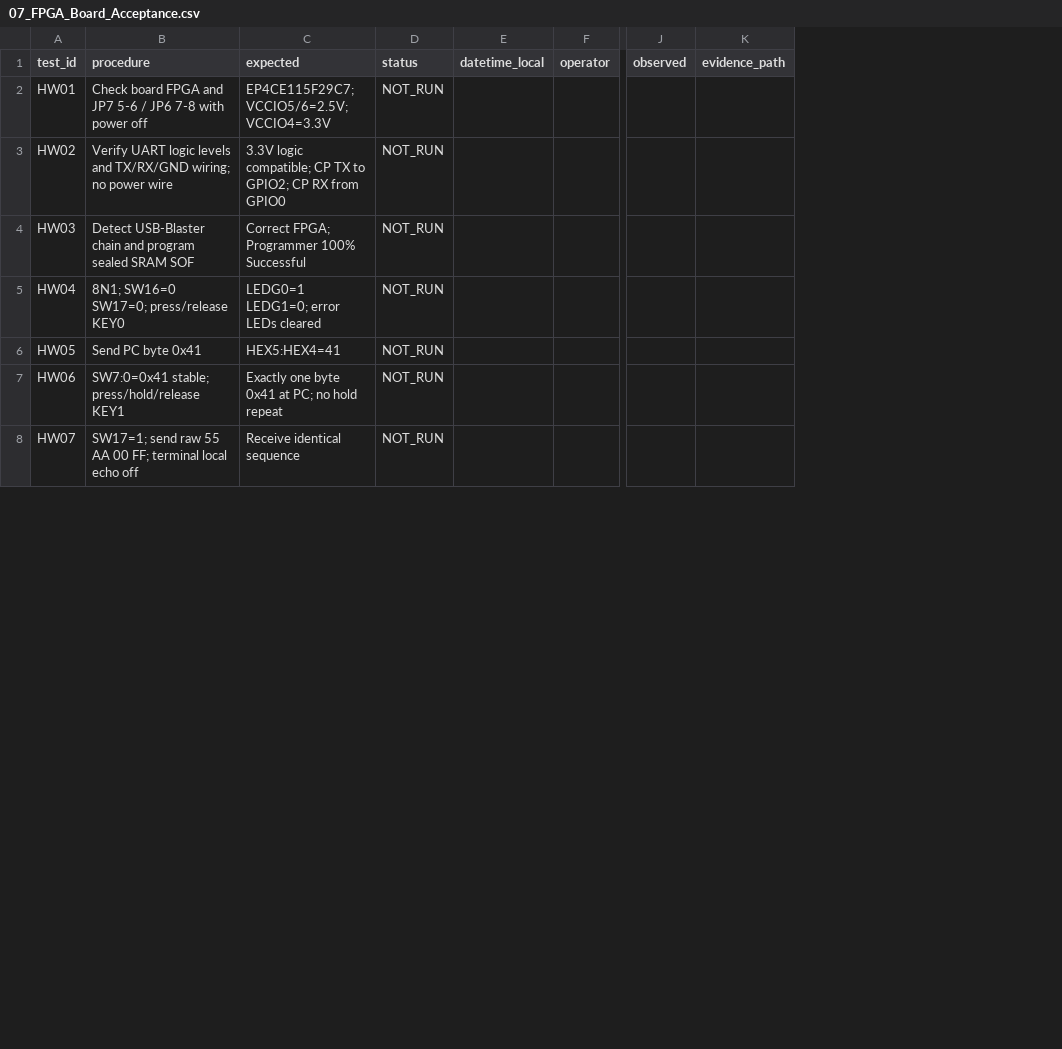
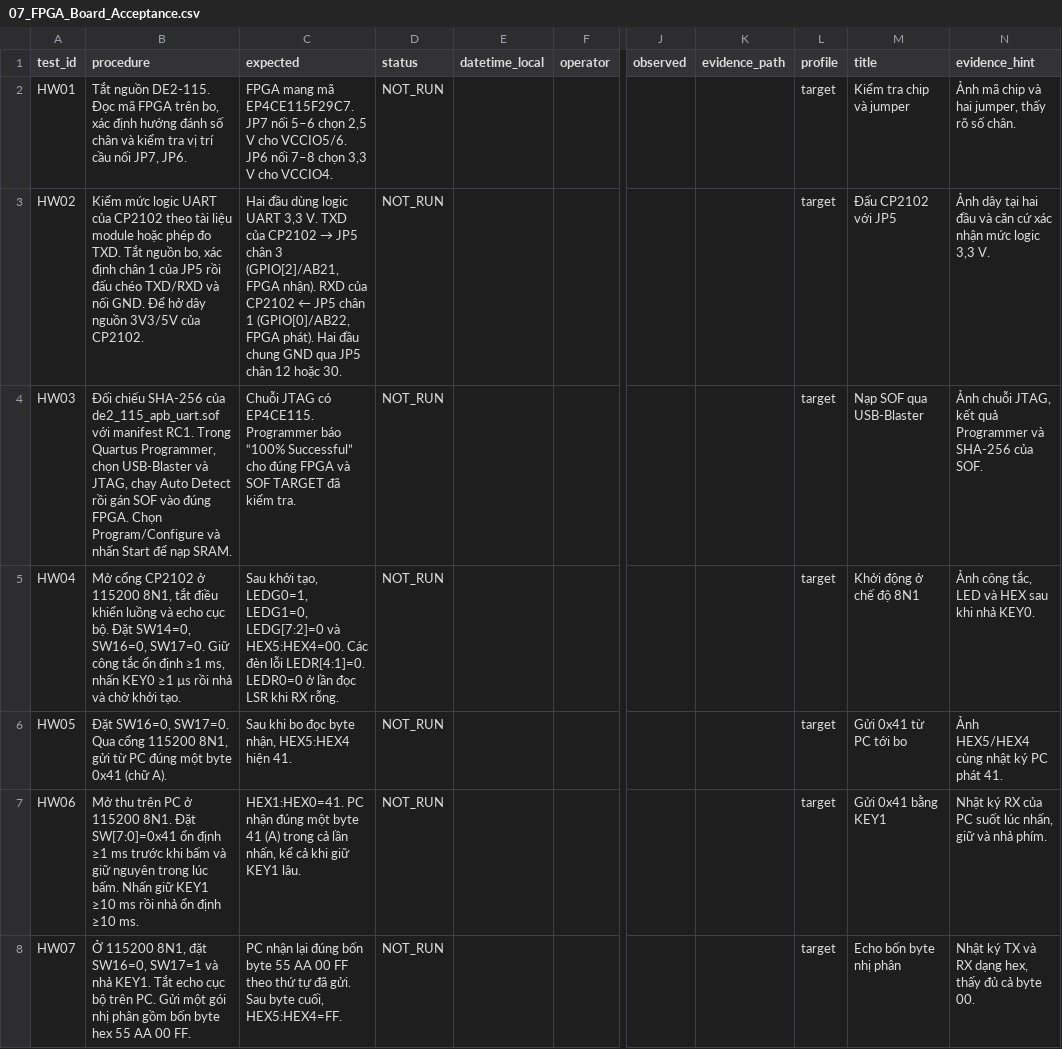
Before and after one commit to hoafff/APB_UART_2026.1, a CSV file: docs/07_FPGA_Board_Acceptance.csv, drawn as a sheet; only a part is shown, gaps mark what is left out; the diff covers the shown part only; the diff names each change by its address in the sheet, - before the commit and + after, or states it on an @@ line.

```diff
--- a/docs/07_FPGA_Board_Acceptance.csv
+++ b/docs/07_FPGA_Board_Acceptance.csv
+column L (profile), rows 2-8: all target
+column M (title), rows 2-8: Kiểm tra chip và jumper | Đấu CP2102 với JP5 | Nạp SOF qua USB-Blaster | Khởi động ở chế độ 8N1 | Gửi 0x41 từ PC tới bo | Gửi 0x41 bằng KEY1 | Echo bốn byte nhị phân
+column N (evidence_hint), rows 2-8: Ảnh mã chip và hai jumper, thấy rõ số chân. | Ảnh dây tại hai đầu và căn cứ xác nhận mức logic 3,3 V. | Ảnh chuỗi JTAG, kết quả Programmer và SHA-256 của SOF. | Ảnh công tắc, LED và HEX sau khi nhả KEY0. | Ảnh HEX5/HEX4 cùng nhật ký PC phát 41. | Nhật ký RX của PC suốt lúc nhấn, giữ và nhả phím. | Nhật ký TX và RX dạng hex, thấy đủ cả byte 00.
-B2 (procedure): Check board FPGA and JP7 5-6 / JP6 7-8 with power off
+B2 (procedure): Tắt nguồn DE2-115. Đọc mã FPGA trên bo, xác định hướng đánh số chân và kiểm tra vị trí cầu nối JP7, JP6.
-C2 (expected): EP4CE115F29C7; VCCIO5/6=2.5V; VCCIO4=3.3V
+C2 (expected): FPGA mang mã EP4CE115F29C7. JP7 nối 5–6 chọn 2,5 V cho VCCIO5/6. JP6 nối 7–8 chọn 3,3 V cho VCCIO4.
-B3 (procedure): Verify UART logic levels and TX/RX/GND wiring; no power wire
+B3 (procedure): Kiểm mức logic UART của CP2102 theo tài liệu module hoặc phép đo TXD. Tắt nguồn bo, xác định chân 1 của JP5 rồi đấu chéo TXD/RXD và nối GND. Để hở dây nguồn 3V3/5V của CP2102.
@@ C3 (expected): 3.3V logic compatible; CP TX to GPIO2; CP RX from GPIO0 → Hai đầu dùng logic UART 3,3 V. TXD của CP2102 → JP5 chân 3 (GPIO[2]/AB21, FPGA nhận). RXD của CP2102 ← JP5 chân 1 (GPIO[0]/AB22, FPGA phát). Hai đầu chung GND qua JP5 chân 12 hoặc 30. @@
-B4 (procedure): Detect USB-Blaster chain and program sealed SRAM SOF
+B4 (procedure): Đối chiếu SHA-256 của de2_115_apb_uart.sof với manifest RC1. Trong Quartus Programmer, chọn USB-Blaster và JTAG, chạy Auto Detect rồi gán SOF vào đúng FPGA. Chọn Program/Configure và nhấn Start để nạp SRAM.
-C4 (expected): Correct FPGA; Programmer 100% Successful
+C4 (expected): Chuỗi JTAG có EP4CE115. Programmer báo “100% Successful” cho đúng FPGA và SOF TARGET đã kiểm tra.
-B5 (procedure): 8N1; SW16=0 SW17=0; press/release KEY0
+B5 (procedure): Mở cổng CP2102 ở 115200 8N1, tắt điều khiển luồng và echo cục bộ. Đặt SW14=0, SW16=0, SW17=0. Giữ công tắc ổn định ≥1 ms, nhấn KEY0 ≥1 µs rồi nhả và chờ khởi tạo.
-C5 (expected): LEDG0=1 LEDG1=0; error LEDs cleared
+C5 (expected): Sau khởi tạo, LEDG0=1, LEDG1=0, LEDG[7:2]=0 và HEX5:HEX4=00. Các đèn lỗi LEDR[4:1]=0. LEDR0=0 ở lần đọc LSR khi RX rỗng.
-B6 (procedure): Send PC byte 0x41
+B6 (procedure): Đặt SW16=0, SW17=0. Qua cổng 115200 8N1, gửi từ PC đúng một byte 0x41 (chữ A).
-C6 (expected): HEX5:HEX4=41
+C6 (expected): Sau khi bo đọc byte nhận, HEX5:HEX4 hiện 41.
-B7 (procedure): SW7:0=0x41 stable; press/hold/release KEY1
+B7 (procedure): Mở thu trên PC ở 115200 8N1. Đặt SW[7:0]=0x41 ổn định ≥1 ms trước khi bấm và giữ nguyên trong lúc bấm. Nhấn giữ KEY1 ≥10 ms rồi nhả ổn định ≥10 ms.
-C7 (expected): Exactly one byte 0x41 at PC; no hold repeat
+C7 (expected): HEX1:HEX0=41. PC nhận đúng một byte 41 (A) trong cả lần nhấn, kể cả khi giữ KEY1 lâu.
-B8 (procedure): SW17=1; send raw 55 AA 00 FF; terminal local echo off
+B8 (procedure): Ở 115200 8N1, đặt SW16=0, SW17=1 và nhả KEY1. Tắt echo cục bộ trên PC. Gửi một gói nhị phân gồm bốn byte hex 55 AA 00 FF.
-C8 (expected): Receive identical sequence
+C8 (expected): PC nhận lại đúng bốn byte 55 AA 00 FF theo thứ tự đã gửi. Sau byte cuối, HEX5:HEX4=FF.
```
Also changed, not shown: 14 edited cells elsewhere in this file, 18 other files.
